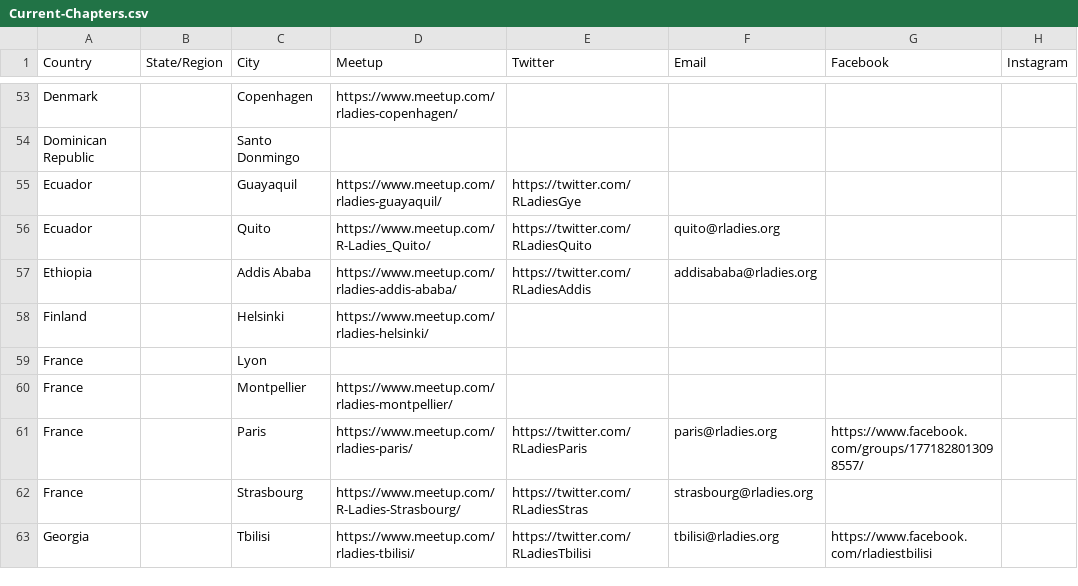
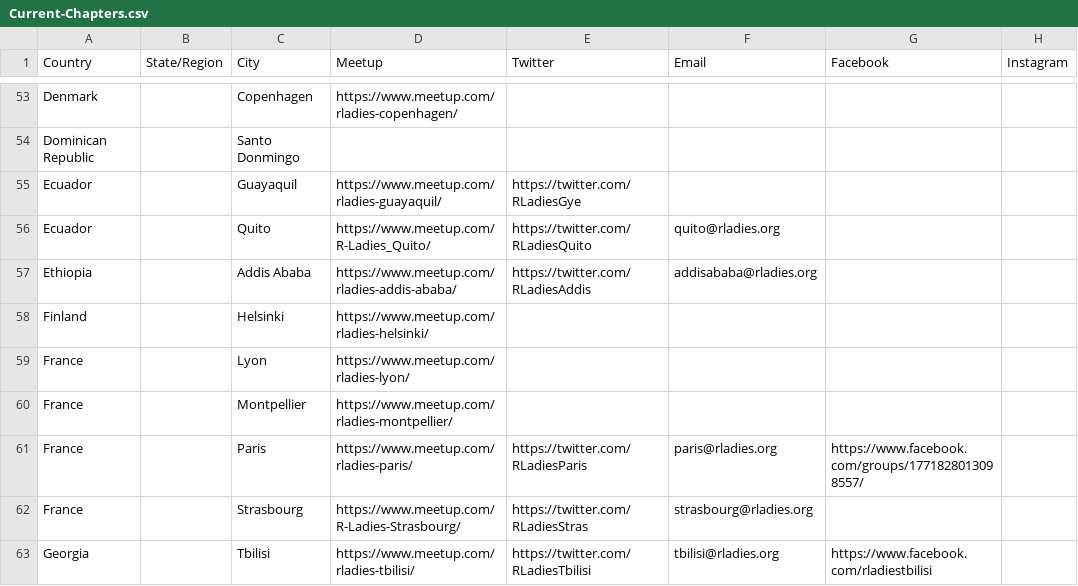
Before and after one commit to rladies/starter-kit, a CSV file: Current-Chapters.csv, drawn as a sheet; only a part is shown, gaps mark what is left out; the diff names each change by its address in the sheet, - before the commit and + after, or states it on an @@ line.

Commit message:
Add meetup - Lyon, France

```diff
--- a/Current-Chapters.csv
+++ b/Current-Chapters.csv
-D59 (Meetup): (empty)
+D59 (Meetup): https://www.meetup.com/rladies-lyon/
```
